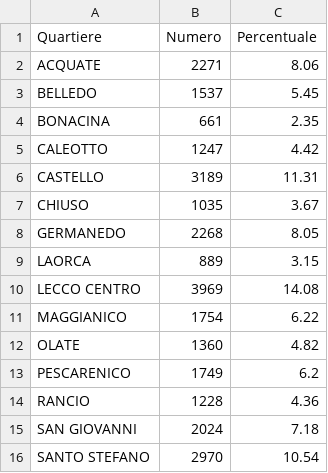
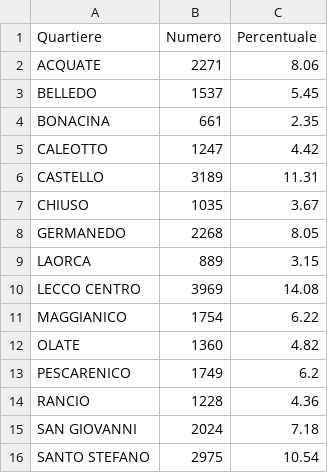
Before and after one commit to StatixHub/Statistiche, a CSV file: Destinazione/CSV/AdultiQuart.csv, drawn as a sheet.

Commit message:
Update AdultiQuart.csv

```diff
--- a/Destinazione/CSV/AdultiQuart.csv
+++ b/Destinazione/CSV/AdultiQuart.csv
@@ -15,2 +15,2 @@ RANCIO,1228,4.36
 SAN GIOVANNI,2024,7.18
-SANTO STEFANO,2970,10.54
+SANTO STEFANO,2975,10.54
```
